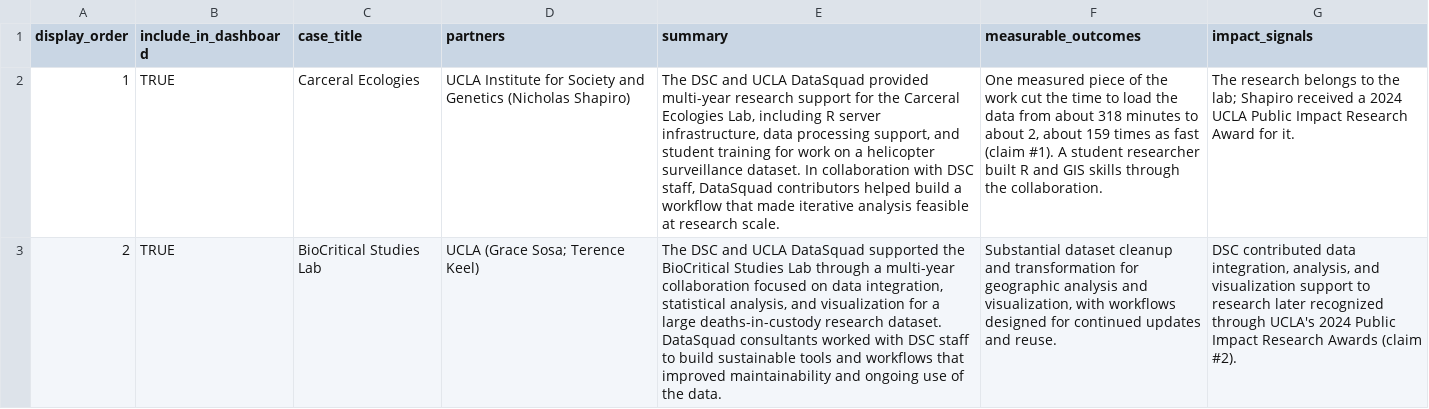
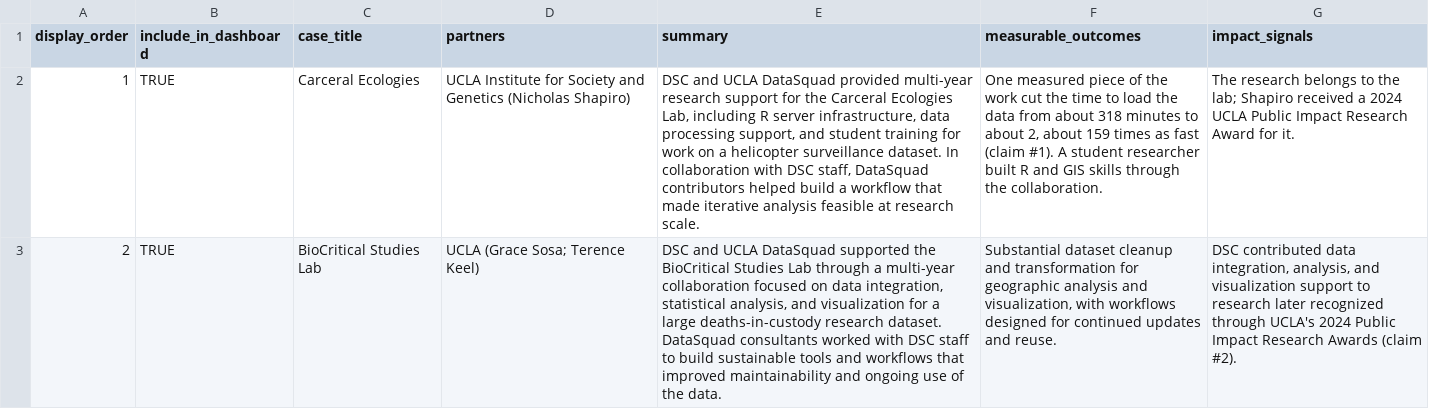
Before and after one commit to ucla-data-science-center/dsc-stats-reports, a CSV file: data/processed/consultations/impact_case_studies.csv, drawn as a sheet; the diff names each change by its address in the sheet, - before the commit and + after, or states it on an @@ line.

```diff
--- a/data/processed/consultations/impact_case_studies.csv
+++ b/data/processed/consultations/impact_case_studies.csv
-E2 (summary): The DSC and…
+E2 (summary): DSC and…
-E3 (summary): The DSC and…
+E3 (summary): DSC and…
```
Also changed, not shown: 9 other files.
